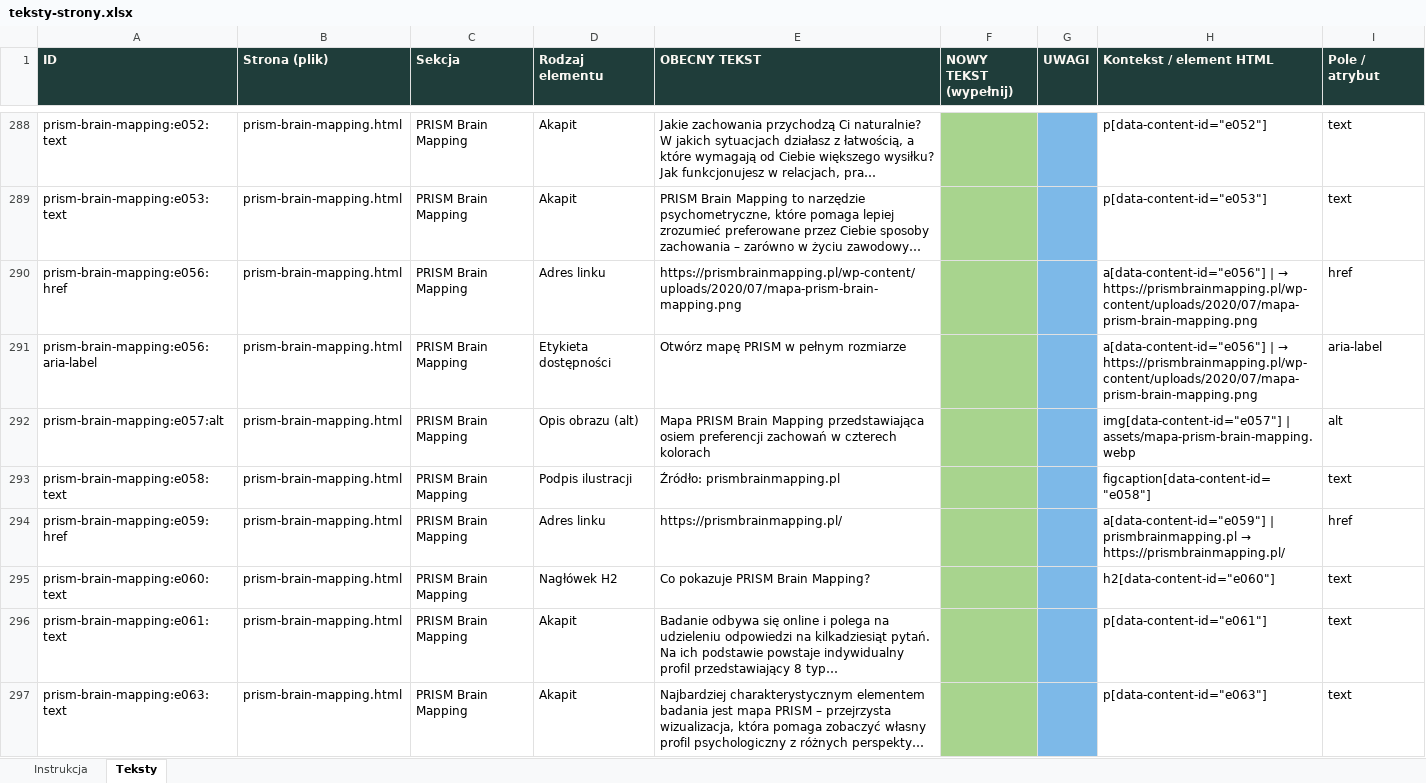
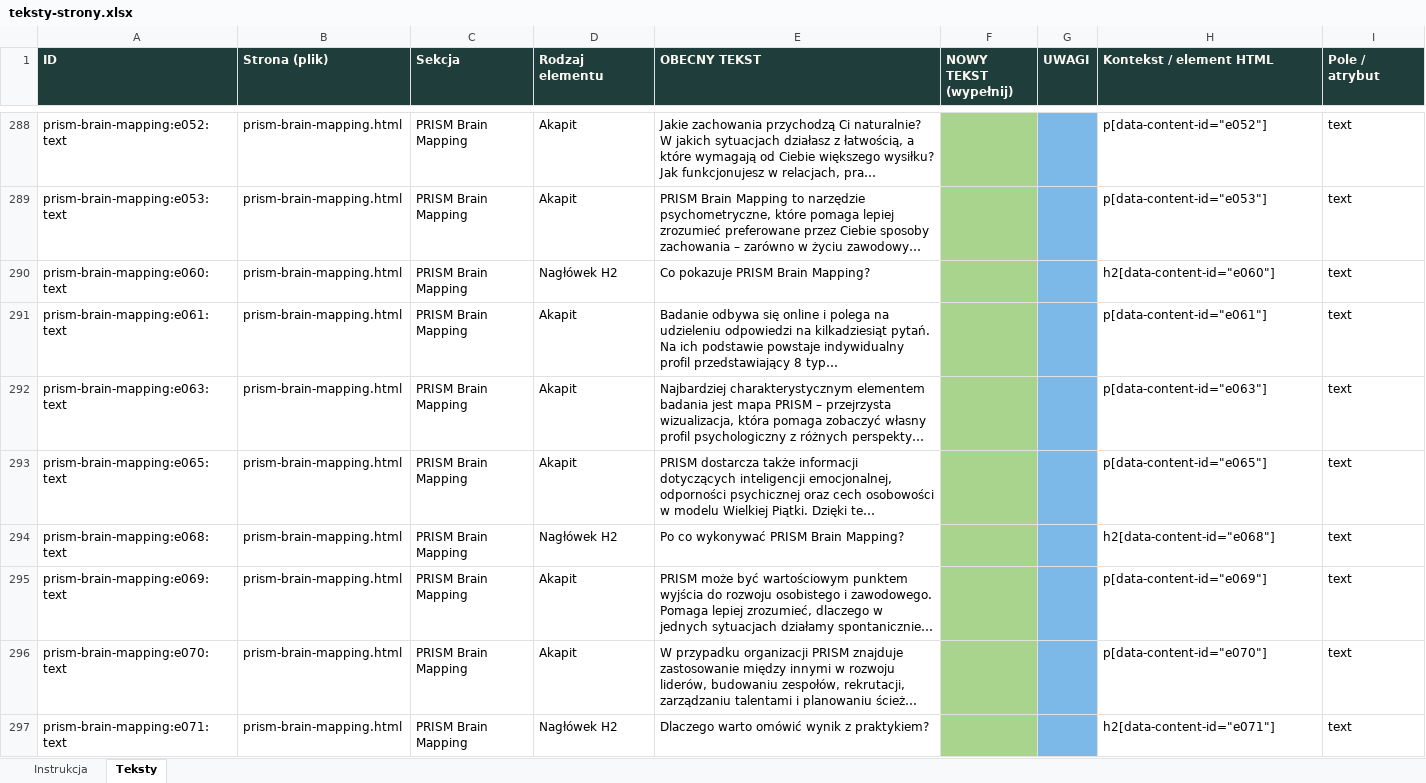
Before and after one commit to Ponurson/Katarzyna_chalas_page, an Excel workbook: teksty-strony.xlsx, sheet Teksty, drawn as a sheet; only a part is shown, gaps mark what is left out; the shorter side is filled out with more unchanged rows; long unchanged cells end in …; values as stored, in another font and other column widths than the file's, no borders; the diff names each change by its address in the sheet, - before the commit and + after, or states it on an @@ line.

```diff
--- a/teksty-strony.xlsx (sheet Teksty)
+++ b/teksty-strony.xlsx (sheet Teksty)
-row 290: prism-brain-mapping:e056:href | prism-brain-mapping.html | PRISM Brain Mapping | Adres linku | https://prismbrainmapping.pl/wp-content/uploads/2020/07/mapa-prism-brain-mapping.png |  |  | a[data-content-id="e056"] | → https://prismbrainmapping.pl/wp-content/uploads/2020/07/mapa-prism-brain-mapping.png | href
-row 291: prism-brain-mapping:e056:aria-label | prism-brain-mapping.html | PRISM Brain Mapping | Etykieta dostępności | Otwórz mapę PRISM w pełnym rozmiarze |  |  | a[data-content-id="e056"] | → https://prismbrainmapping.pl/wp-content/uploads/2020/07/mapa-prism-brain-mapping.png | aria-label
-row 292: prism-brain-mapping:e057:alt | prism-brain-mapping.html | PRISM Brain Mapping | Opis obrazu (alt) | Mapa PRISM Brain Mapping przedstawiająca osiem preferencji zachowań w czterech kolorach |  |  | img[data-content-id="e057"] | assets/mapa-prism-brain-mapping.webp | alt
-row 293: prism-brain-mapping:e058:text | prism-brain-mapping.html | PRISM Brain Mapping | Podpis ilustracji | Źródło: prismbrainmapping.pl |  |  | figcaption[data-content-id="e058"] | text
-row 294: prism-brain-mapping:e059:href | prism-brain-mapping.html | PRISM Brain Mapping | Adres linku | https://prismbrainmapping.pl/ |  |  | a[data-content-id="e059"] | prismbrainmapping.pl → https://prismbrainmapping.pl/ | href
```
Also changed, not shown: 7 other files.
